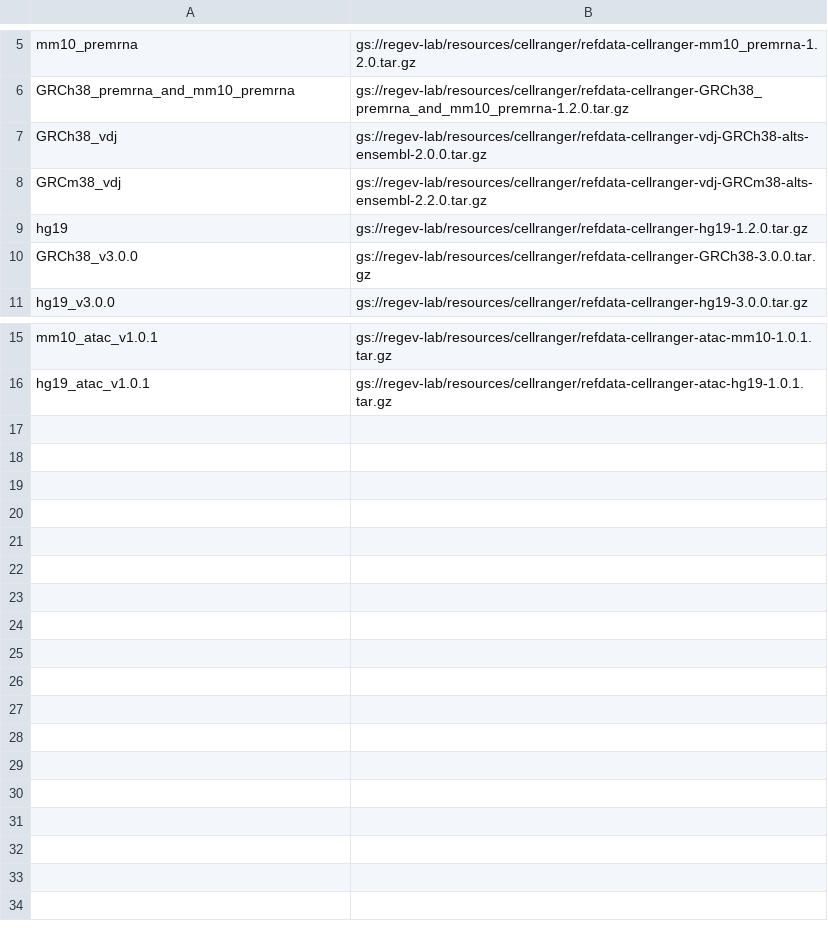
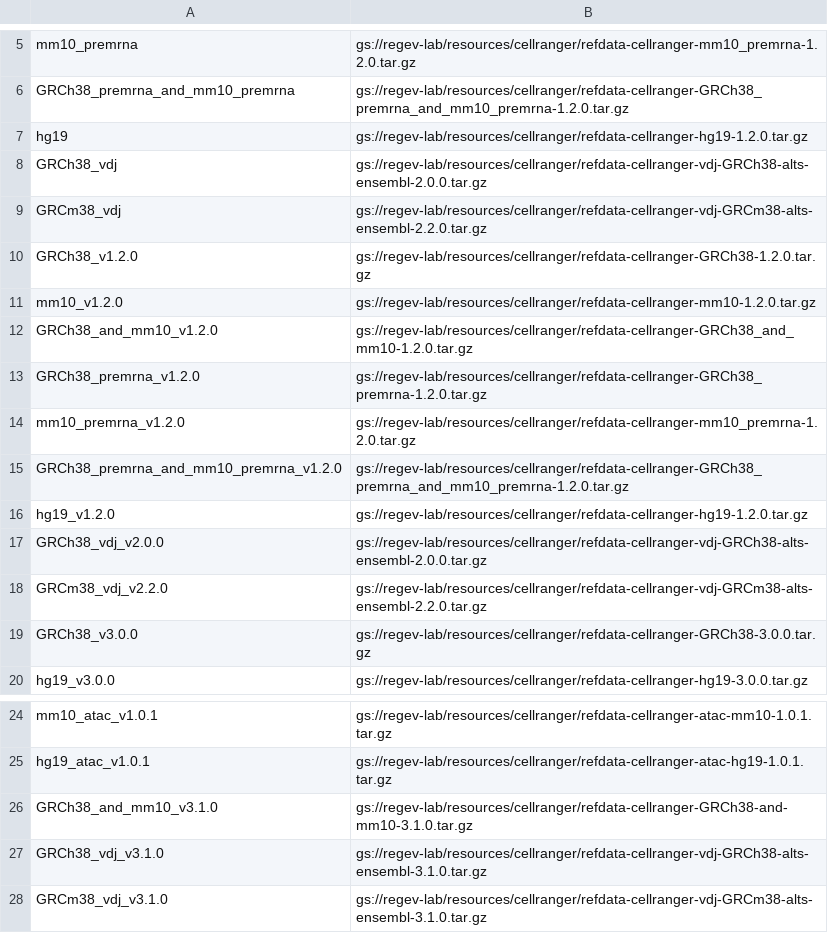
Before and after one commit to lilab-bcb/cumulus, a TSV file: workflows/cellranger/index.tsv, drawn as a sheet; only a part is shown, gaps mark what is left out.

```diff
--- a/workflows/cellranger/index.tsv
+++ b/workflows/cellranger/index.tsv
@@ -6,5 +6,14 @@ mm10_premrna	gs://regev-lab/resources/cellranger/refdata-cellranger-mm10_premrna
 GRCh38_premrna_and_mm10_premrna	gs://regev-lab/resources/cellranger/refdata-cellranger-GRCh38_premrna_and_mm10_premrna-1.2.0.tar.gz
+hg19	gs://regev-lab/resources/cellranger/refdata-cellranger-hg19-1.2.0.tar.gz
 GRCh38_vdj	gs://regev-lab/resources/cellranger/refdata-cellranger-vdj-GRCh38-alts-ensembl-2.0.0.tar.gz
 GRCm38_vdj	gs://regev-lab/resources/cellranger/refdata-cellranger-vdj-GRCm38-alts-ensembl-2.2.0.tar.gz
-hg19	gs://regev-lab/resources/cellranger/refdata-cellranger-hg19-1.2.0.tar.gz
+GRCh38_v1.2.0	gs://regev-lab/resources/cellranger/refdata-cellranger-GRCh38-1.2.0.tar.gz
+mm10_v1.2.0	gs://regev-lab/resources/cellranger/refdata-cellranger-mm10-1.2.0.tar.gz
+GRCh38_and_mm10_v1.2.0	gs://regev-lab/resources/cellranger/refdata-cellranger-GRCh38_and_mm10-1.2.0.tar.gz
+GRCh38_premrna_v1.2.0	gs://regev-lab/resources/cellranger/refdata-cellranger-GRCh38_premrna-1.2.0.tar.gz
+mm10_premrna_v1.2.0	gs://regev-lab/resources/cellranger/refdata-cellranger-mm10_premrna-1.2.0.tar.gz
+GRCh38_premrna_and_mm10_premrna_v1.2.0	gs://regev-lab/resources/cellranger/refdata-cellranger-GRCh38_premrna_and_mm10_premrna-1.2.0.tar.gz
+hg19_v1.2.0	gs://regev-lab/resources/cellranger/refdata-cellranger-hg19-1.2.0.tar.gz
+GRCh38_vdj_v2.0.0	gs://regev-lab/resources/cellranger/refdata-cellranger-vdj-GRCh38-alts-ensembl-2.0.0.tar.gz
+GRCm38_vdj_v2.2.0	gs://regev-lab/resources/cellranger/refdata-cellranger-vdj-GRCm38-alts-ensembl-2.2.0.tar.gz
 GRCh38_v3.0.0	gs://regev-lab/resources/cellranger/refdata-cellranger-GRCh38-3.0.0.tar.gz
@@ -16 +25,4 @@ mm10_atac_v1.0.1	gs://regev-lab/resources/cellranger/refdata-cellranger-atac-mm1
 hg19_atac_v1.0.1	gs://regev-lab/resources/cellranger/refdata-cellranger-atac-hg19-1.0.1.tar.gz
+GRCh38_and_mm10_v3.1.0	gs://regev-lab/resources/cellranger/refdata-cellranger-GRCh38-and-mm10-3.1.0.tar.gz
+GRCh38_vdj_v3.1.0	gs://regev-lab/resources/cellranger/refdata-cellranger-vdj-GRCh38-alts-ensembl-3.1.0.tar.gz
+GRCm38_vdj_v3.1.0	gs://regev-lab/resources/cellranger/refdata-cellranger-vdj-GRCm38-alts-ensembl-3.1.0.tar.gz
```
Also changed, not shown: 2 other files.
